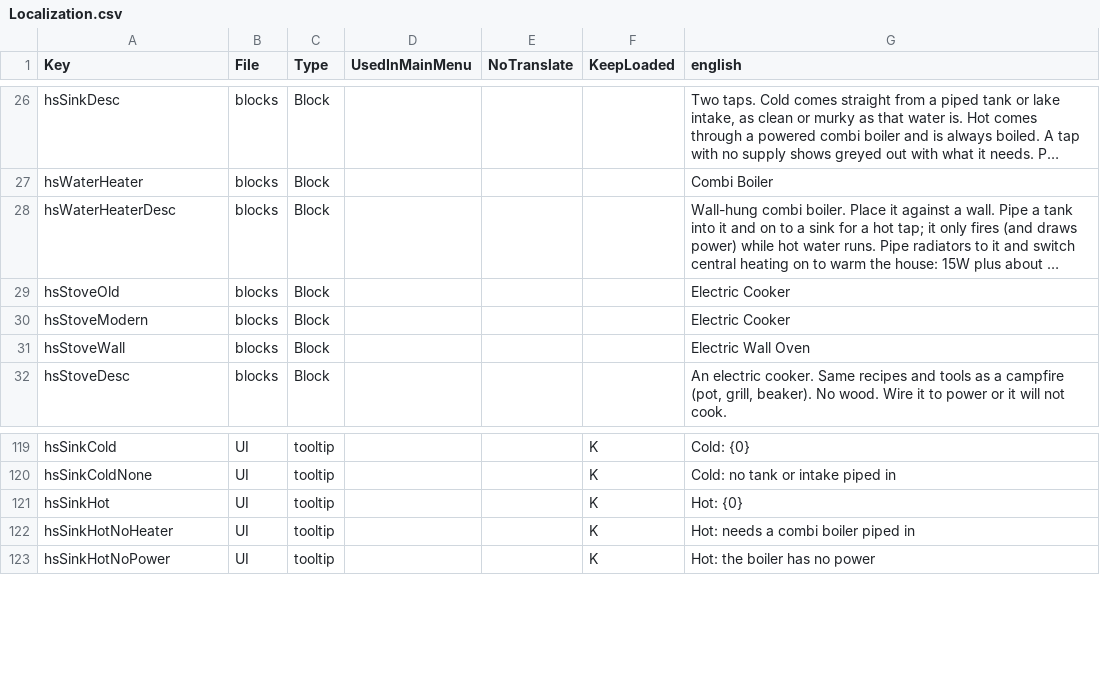
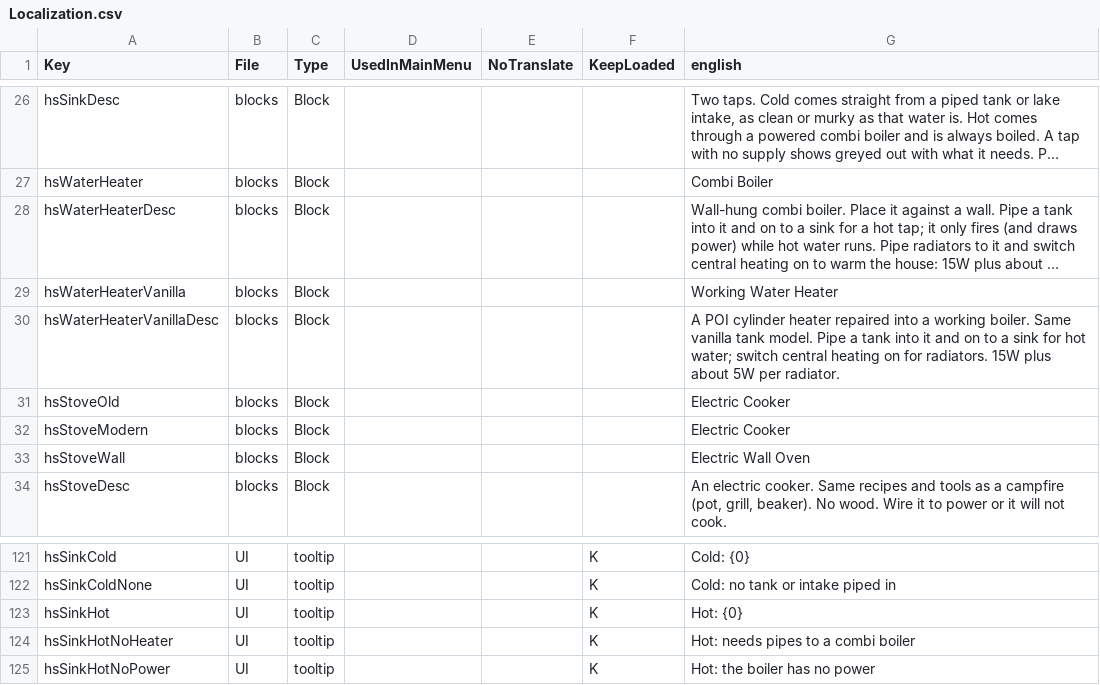
Before and after one commit to Crumb3D/HS_WorkingStuff, a CSV file: Config/Localization.csv, drawn as a sheet; only a part is shown, gaps mark what is left out; long unchanged cells end in …; addresses are those after the commit; the diff names each change by its address in the sheet, - before the commit and + after, or states it on an @@ line.

```diff
--- a/Config/Localization.csv
+++ b/Config/Localization.csv
+row 29: hsWaterHeaterVanilla | blocks | Block |  |  |  | Working Water Heater
+row 30: hsWaterHeaterVanillaDesc | blocks | Block |  |  |  | A POI cylinder heater repaired into a working boiler. Same vanilla tank model. Pipe a tank into it and on to a sink for hot water; switch central heating on for radiators. 15W plus about 5W per radiator.
-G124 (english): Hot: needs a combi boiler piped in
+G124 (english): Hot: needs pipes to a combi boiler
```
Also changed, not shown: 19 other files.
